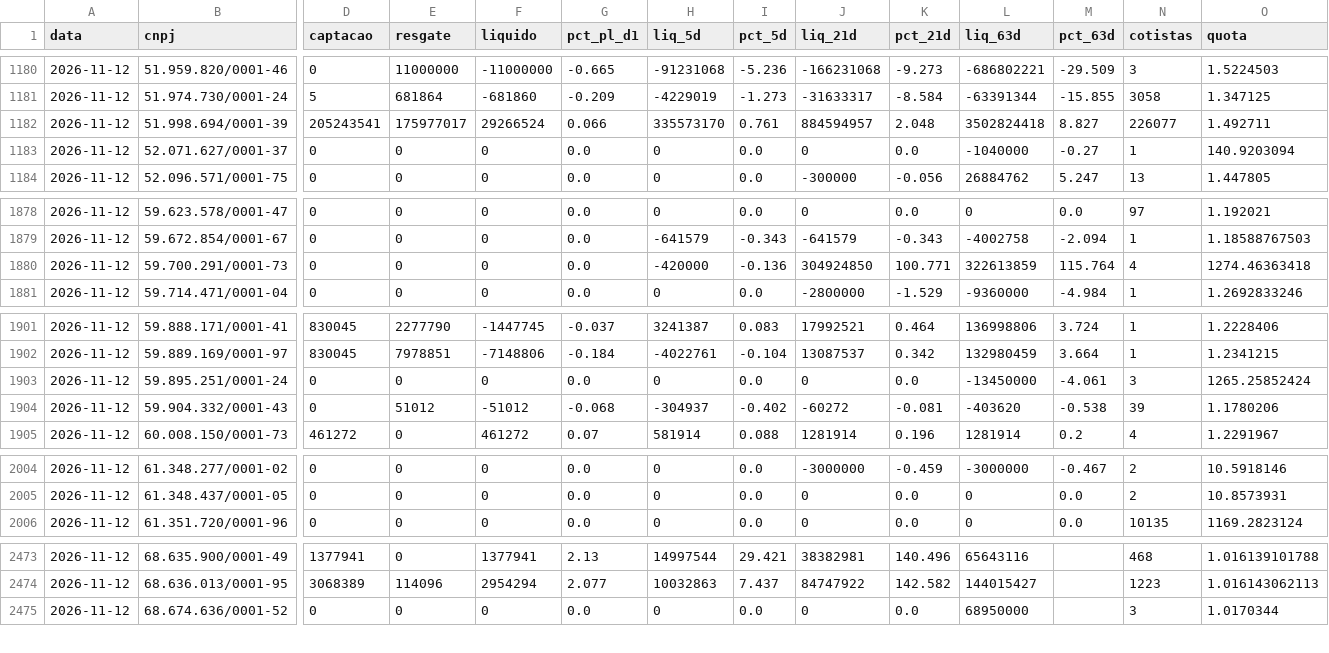
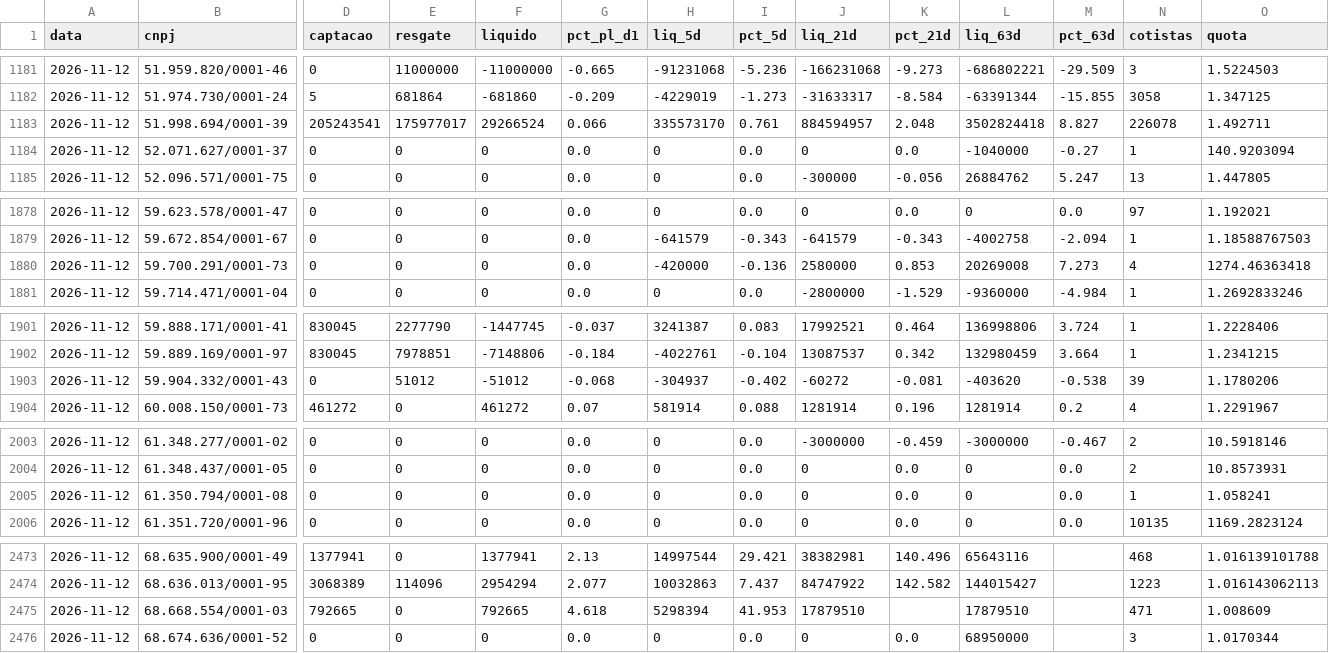
Before and after one commit to rodoso-mcamargo/originacao, a CSV file: dados/fluxo_fundos/2026-11-12.csv, drawn as a sheet; only a part is shown, gaps mark what is left out; removed rows and columns are numbered as before the commit, all else as after; rows hold the shown columns only; the diff covers the shown part only; the diff names each change by its address in the sheet, - before the commit and + after, or states it on an @@ line.

```diff
--- a/dados/fluxo_fundos/2026-11-12.csv
+++ b/dados/fluxo_fundos/2026-11-12.csv
-N1183 (cotistas): 226077
+N1183 (cotistas): 226078
-J1880 (liq_21d): 304924850
+J1880 (liq_21d): 2580000
-K1880 (pct_21d): 100.771
+K1880 (pct_21d): 0.853
-L1880 (liq_63d): 322613859
+L1880 (liq_63d): 20269008
-M1880 (pct_63d): 115.764
+M1880 (pct_63d): 7.273
-row 1903: 2026-11-12 | 59.895.251/0001-24 | 0 | 0 | 0 | 0.0 | 0 | 0.0 | 0 | 0.0 | -13450000 | -4.061 | 3 | 1265.25852424
+row 2005: 2026-11-12 | 61.350.794/0001-08 | 0 | 0 | 0 | 0.0 | 0 | 0.0 | 0 | 0.0 | 0 | 0.0 | 1 | 1.058241
+row 2475: 2026-11-12 | 68.668.554/0001-03 | 792665 | 0 | 792665 | 4.618 | 5298394 | 41.953 | 17879510 |  | 17879510 |  | 471 | 1.008609
```
Also changed, not shown: 4 added rows and 2 removed rows elsewhere in this file, dados/fluxo_fundos/2026-11-10.csv, dados/fluxo_fundos/2026-11-13.csv, 37 other files.
